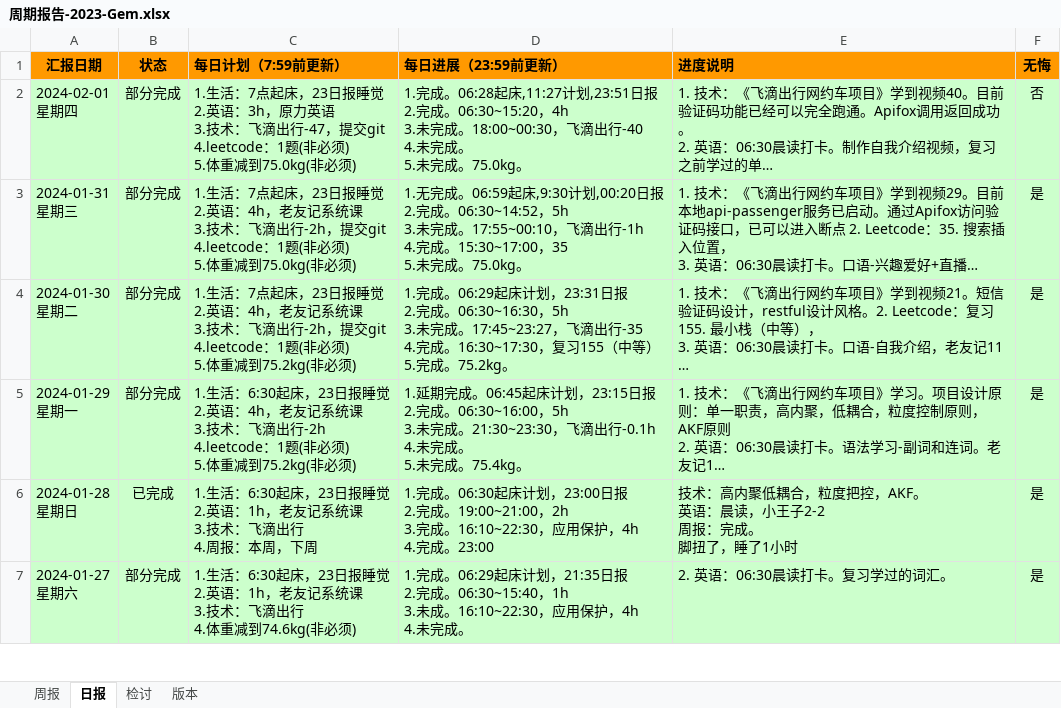
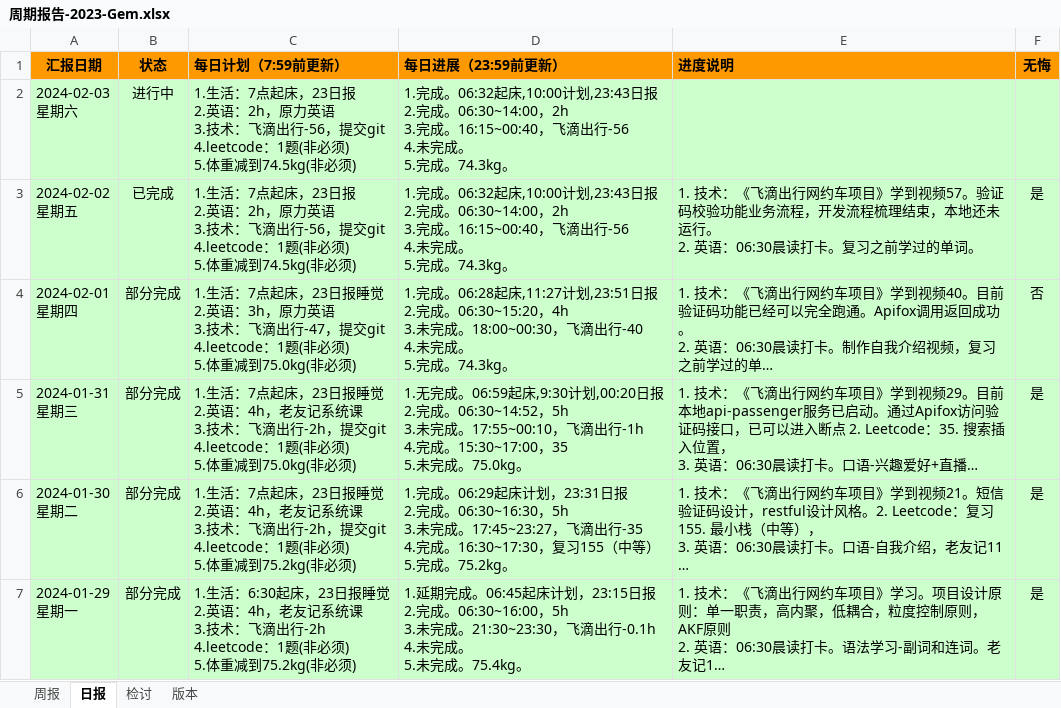
Before and after one commit to namelessmyth/beFreeCoder, an Excel workbook: docs/report/周期报告-2023-Gem.xlsx, sheet 日报, drawn as a sheet; only a part is shown; the shorter side is filled out with more unchanged rows; long unchanged cells end in …; values as stored, in another font and other column widths than the file's, no borders; conditional formats not drawn; addresses are those after the commit; ↵ is a line break in a cell; the diff names each change by its address in the sheet, - before the commit and + after, or states it on an @@ line.

Commit message:
1. 技术：《飞滴出行网约车项目》学到视频57。验证码校验功能业务流程，开发流程梳理结束，本地还未运行。 2. 英语：06:30晨读打卡。复习之前学过的单词。

```diff
--- a/docs/report/周期报告-2023-Gem.xlsx (sheet 日报)
+++ b/docs/report/周期报告-2023-Gem.xlsx (sheet 日报)
+row 2: 2024-02-03 ↵ 星期六 | 进行中 | 1.生活：7点起床，23日报 ↵ 2.英语：2h，原力英语 ↵ 3.技术：飞滴出行-56，提交git ↵ 4.leetcode：1题(非必须) ↵ 5.体重减到74.5kg(非必须) | 1.完成。06:32起床,10:00计划,23:43日报 ↵ 2.完成。06:30~14:00，2h ↵ 3.完成。16:15~00:40，飞滴出行-56 ↵ 4.未完成。 ↵ 5.完成。74.3kg。
+row 3: 2024-02-02 ↵ 星期五 | 已完成 | 1.生活：7点起床，23日报 ↵ 2.英语：2h，原力英语 ↵ 3.技术：飞滴出行-56，提交git ↵ 4.leetcode：1题(非必须) ↵ 5.体重减到74.5kg(非必须) | 1.完成。06:32起床,10:00计划,23:43日报 ↵ 2.完成。06:30~14:00，2h ↵ 3.完成。16:15~00:40，飞滴出行-56 ↵ 4.未完成。 ↵ 5.完成。74.3kg。 | 1. 技术：《飞滴出行网约车项目》学到视频57。验证码校验功能业务流程，开发流程梳理结束，本地还未运行。 ↵ 2. 英语：06:30晨读打卡。复习之前学过的单词。 | 是
-D4 (每日进展（23:59前更新）): …成。 ↵ 5.未完成。75.0kg。
+D4 (每日进展（23:59前更新）): …成。 ↵ 5.完成。74.3kg。
```
Also changed, not shown: sheet 周报, 2 other files.
